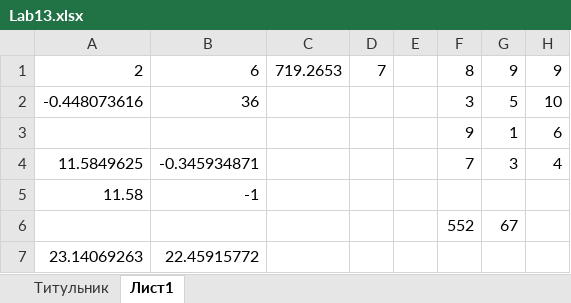
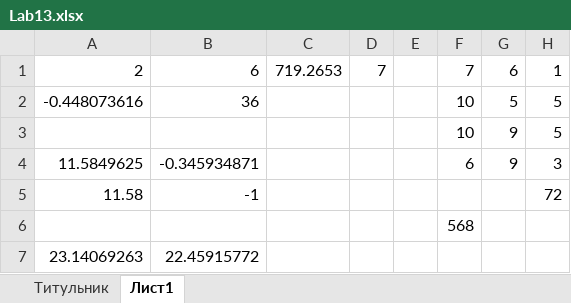
Before and after one commit to Kaliguri/Labotary-for-Office-Programm, an Excel workbook: Exel/Lab13.xlsx, sheet Лист1, drawn as a sheet; values as stored, in another font and other column widths than the file's, no borders; removed rows and columns are numbered as before the commit, all else as after; the diff names each change by its address in the sheet, - before the commit and + after, or states it on an @@ line.

```diff
--- a/Exel/Lab13.xlsx (sheet Лист1)
+++ b/Exel/Lab13.xlsx (sheet Лист1)
-F1: 8
+F1: 7
-G1: 9
+G1: 6
-H1: 9
+H1: 1
-F2: 3
+F2: 10
-H2: 10
+H2: 5
-row 3:  |  |  |  |  | 9 | 1 | 6
+row 3:  |  |  |  |  | 10 | 9 | 5
-F4: 7
+F4: 6
-G4: 3
+G4: 9
-H4: 4
+H4: 3
-H5: (empty)
+H5: 72
-row 6:  |  |  |  |  | 552 | 67
+row 6:  |  |  |  |  | 568
```
Also changed, not shown: Exel/Lab11.xlsx, Exel/Lab15.xlsx.
